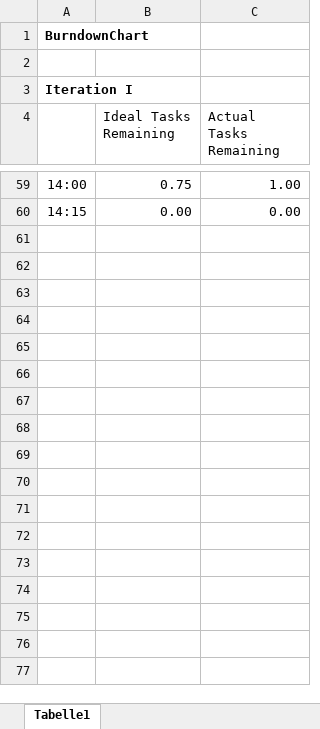
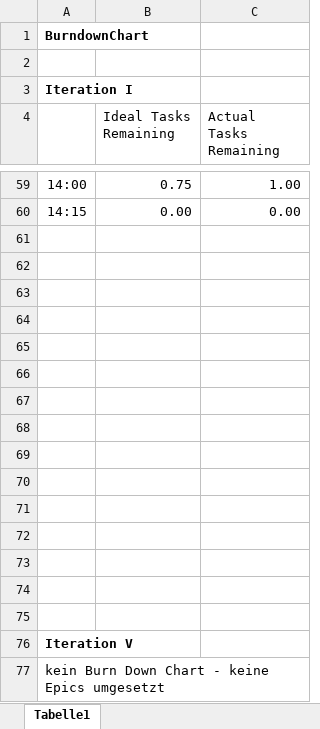
Before and after one commit to TurboTom2000/InternetButton, an Excel workbook: swe-iot/docs/BurnDown_Charts.xlsx, sheet Tabelle1, drawn as a sheet; only a part is shown, gaps mark what is left out; values as stored, in another font and other column widths than the file's, no borders; charts and pictures not drawn; the diff names each change by its address in the sheet, - before the commit and + after, or states it on an @@ line.

Commit message:
Doku und Burndown für Iteration V

```diff
--- a/swe-iot/docs/BurnDown_Charts.xlsx (sheet Tabelle1)
+++ b/swe-iot/docs/BurnDown_Charts.xlsx (sheet Tabelle1)
+row 61: (empty)
+row 62: (empty)
+row 63: (empty)
+row 64: (empty)
+row 65: (empty)
+row 66: (empty)
+row 67: (empty)
+row 68: (empty)
+row 69: (empty)
+row 70: (empty)
+row 71: (empty)
+row 72: (empty)
+row 73: (empty)
+row 74: (empty)
+row 75: (empty)
+row 76: Iteration V
+row 77: kein Burn Down Chart - keine Epics umgesetzt
```
Also changed, not shown: 1 other file.
